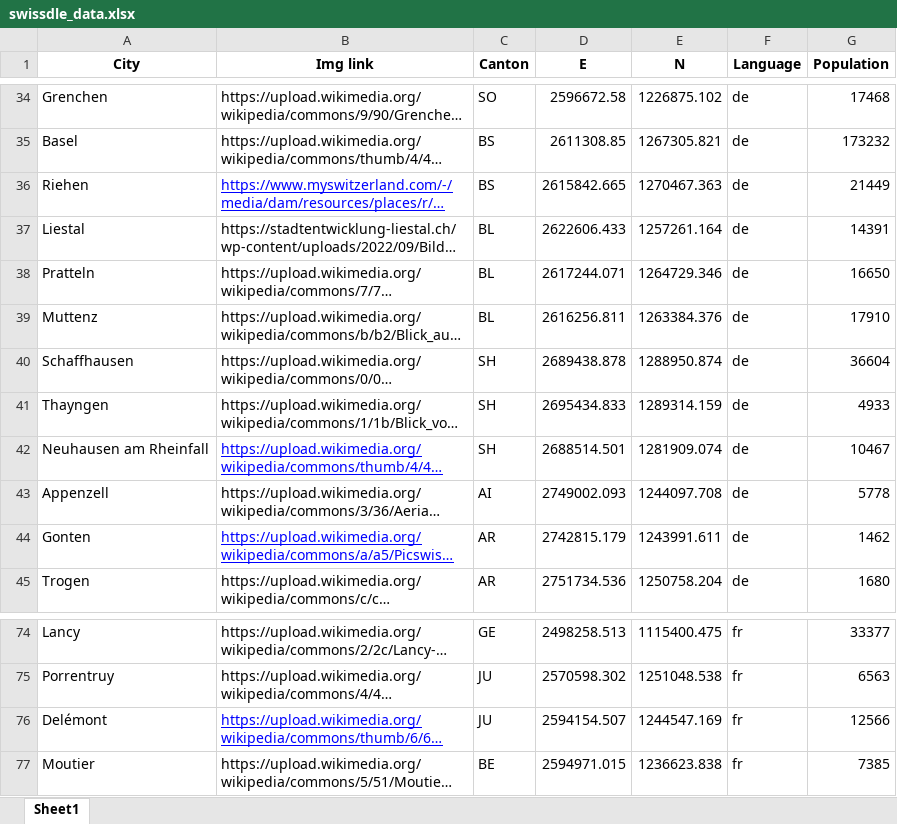
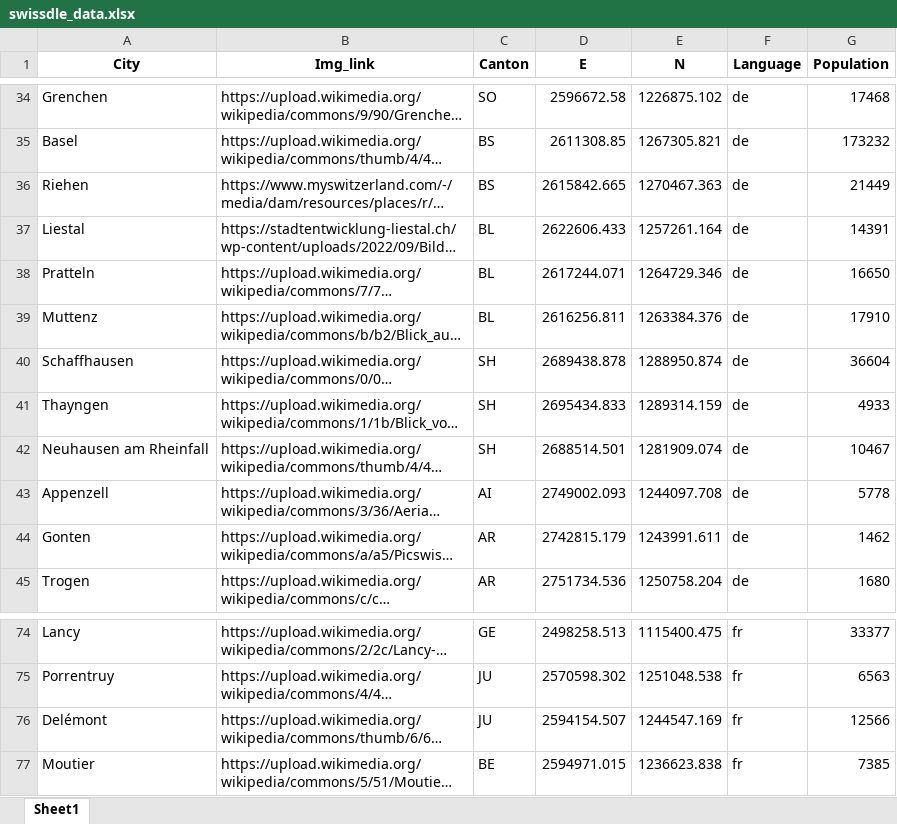
Before and after one commit to HE-Arc/Swissdle, an Excel workbook: data/swissdle_data.xlsx, sheet Sheet1, drawn as a sheet; only a part is shown, gaps mark what is left out; long unchanged cells end in …; values as stored, in another font and other column widths than the file's, no borders; the diff names each change by its address in the sheet, - before the commit and + after, or states it on an @@ line.

```diff
--- a/data/swissdle_data.xlsx (sheet Sheet1)
+++ b/data/swissdle_data.xlsx (sheet Sheet1)
-B1: Img link
+B1: Img_link
@@ B36 underline: on → off, text colour: #0000FF → black @@
@@ B42 underline: on → off, text colour: #0000FF → black @@
@@ B44 underline: on → off, text colour: #0000FF → black @@
@@ B76 underline: on → off, text colour: #0000FF → black @@
```
Also changed, not shown: 3 other files.
